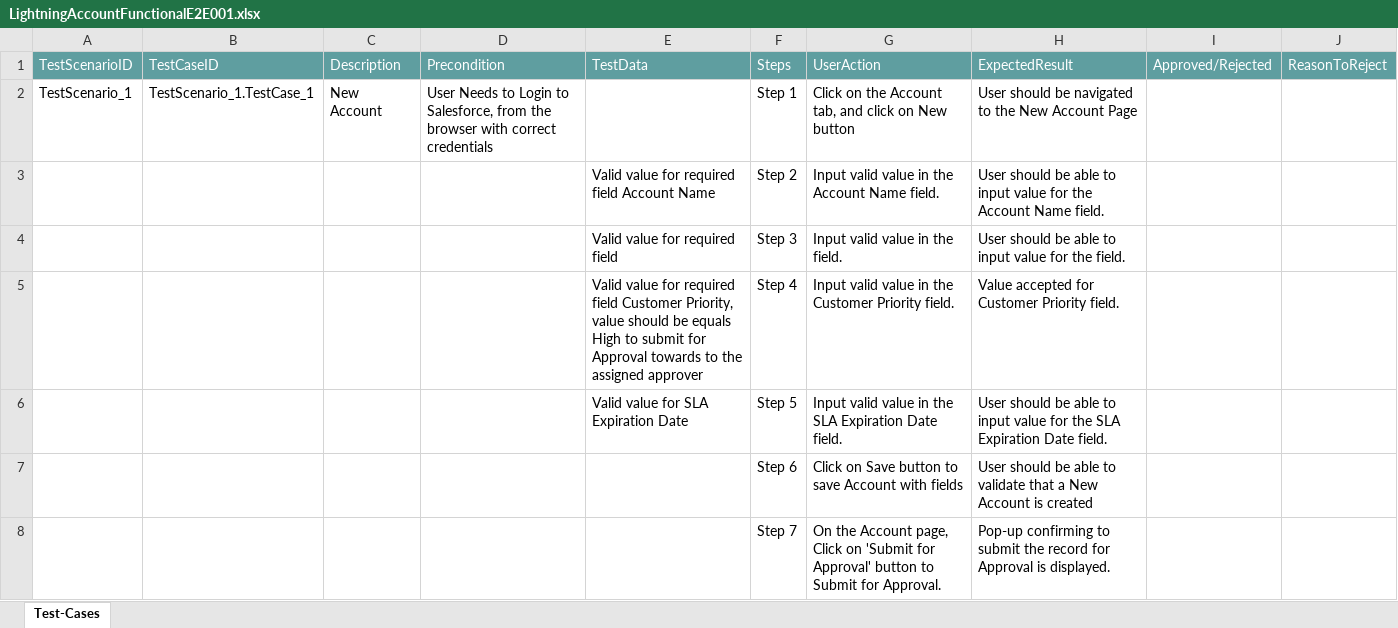
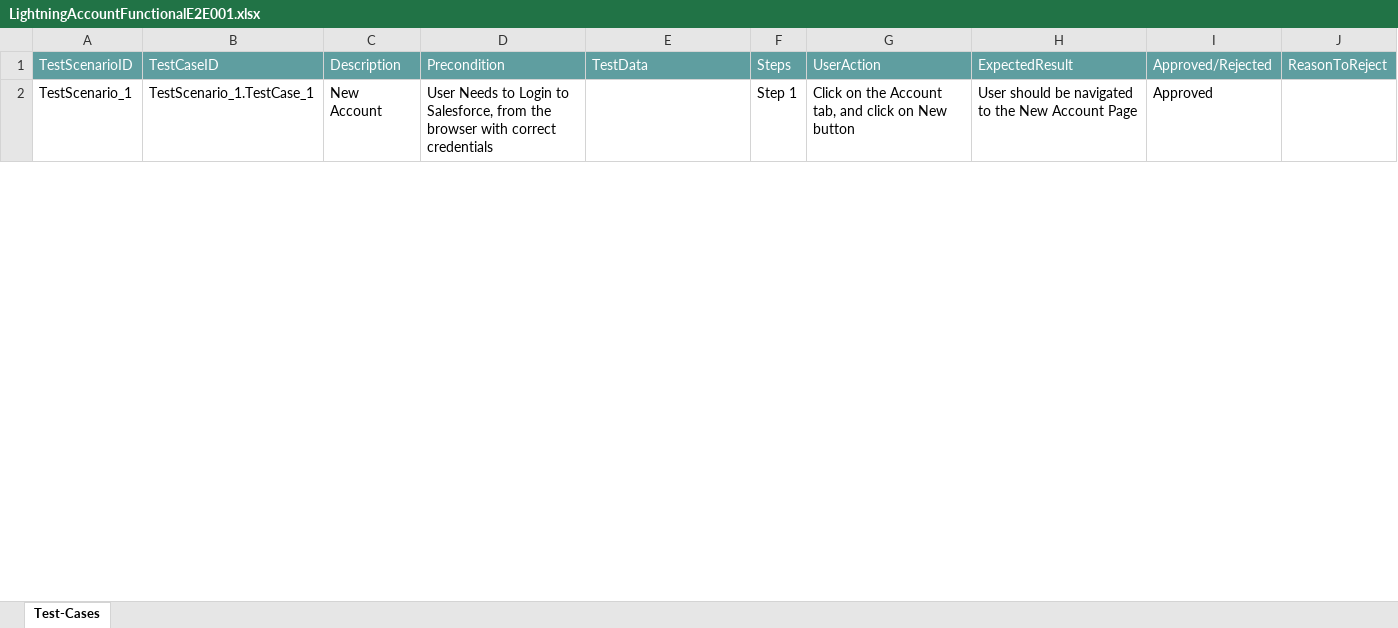
Before and after one commit to ShaikMohamedIrfan/Irfan123, an Excel workbook: LightningAccountFunctionalE2E001.xlsx, sheet Test-Cases, drawn as a sheet; only a part is shown; values as stored, in another font and other column widths than the file's, no borders; table styles not drawn; the diff covers the shown part only; the diff names each change by its address in the sheet, - before the commit and + after, or states it on an @@ line.

Commit message:
Update LightningAccountFunctionalE2E001.xlsx

```diff
--- a/LightningAccountFunctionalE2E001.xlsx (sheet Test-Cases)
+++ b/LightningAccountFunctionalE2E001.xlsx (sheet Test-Cases)
-I2: (empty)
+I2: Approved
@@ row 3 hidden:  |  |  |  | Valid value for required field Account Name | Step 2 | Input valid value in the Account Name field. | User should be able to input value for the Account Name field. @@
@@ row 4 hidden:  |  |  |  | Valid value for required field | Step 3 | Input valid value in the field. | User should be able to input value for the field. @@
@@ row 5 hidden:  |  |  |  | Valid value for required field Customer Priority, value should be equals High to submit for Approval towards to the assigned approver | Step 4 | Input valid value in the Customer Priority field. | Value accepted for Customer Priority field. @@
@@ row 6 hidden:  |  |  |  | Valid value for SLA Expiration Date | Step 5 | Input valid value in the SLA Expiration Date field. | User should be able to input value for the SLA Expiration Date field. @@
@@ row 7 hidden:  |  |  |  |  | Step 6 | Click on Save button to save Account with fields | User should be able to validate that a New Account is created @@
@@ row 8 hidden:  |  |  |  |  | Step 7 | On the Account page, Click on 'Submit for Approval' button to Submit for Approval. | Pop-up confirming to submit the record for Approval is displayed. @@
```
Also changed, not shown: 17 hidden or unhidden rows and 3 edited cells elsewhere in this sheet.
